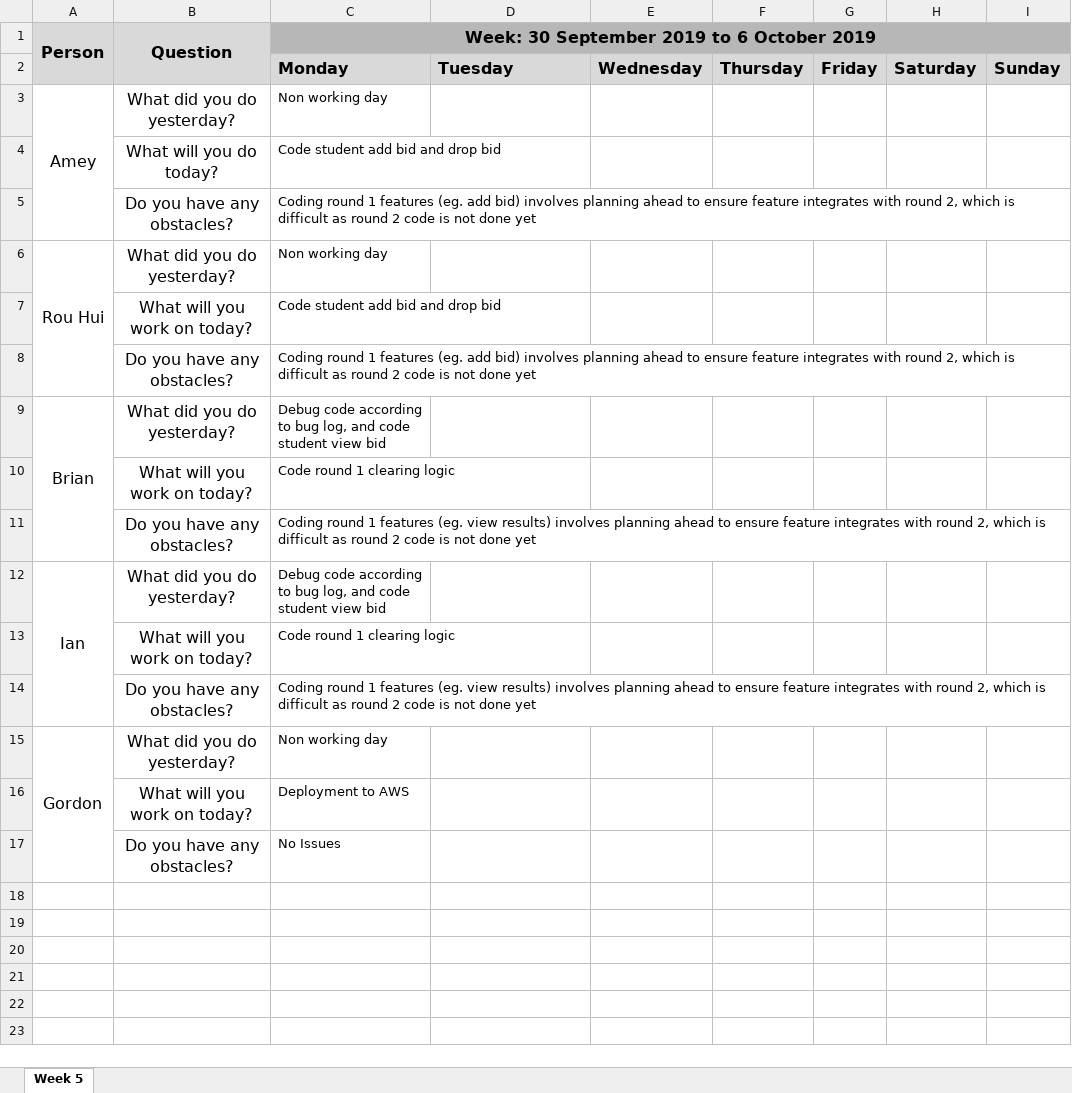
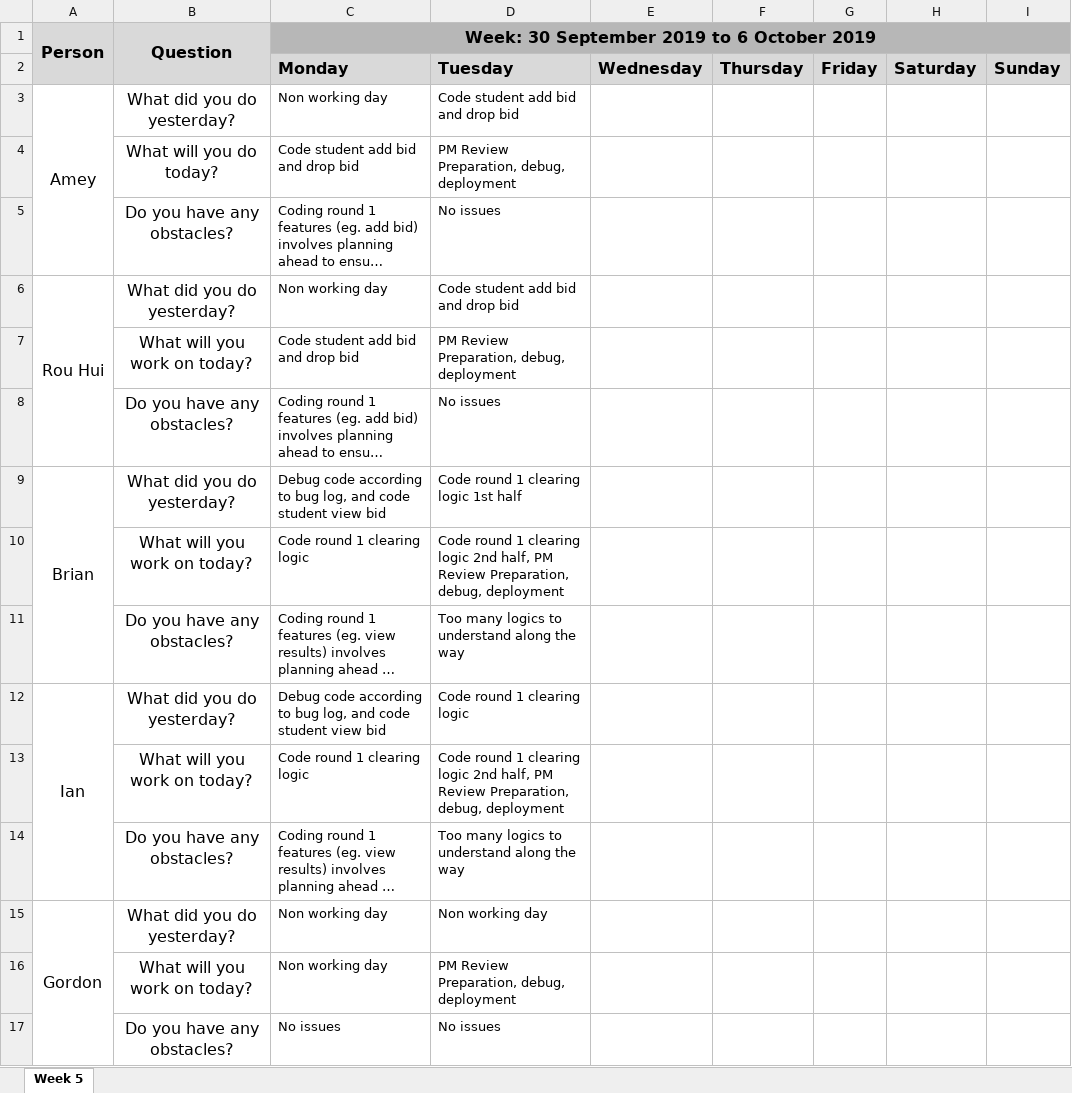
Before and after one commit to ameyrathi/SWE-Project, an Excel workbook: metrics/week 7 du.xlsx, sheet Week 5, drawn as a sheet; long unchanged cells end in …; values as stored, in another font and other column widths than the file's, no borders; removed rows and columns are numbered as before the commit, all else as after; the diff names each change by its address in the sheet, - before the commit and + after, or states it on an @@ line.

Commit message:
Daily Update - 1 October 2019

```diff
--- a/metrics/week 7 du.xlsx (sheet Week 5)
+++ b/metrics/week 7 du.xlsx (sheet Week 5)
-D3: (empty)
+D3: Code student add bid and drop bid
-D4: (empty)
+D4: PM Review Preparation, debug, deployment
-D5: (empty)
+D5: No issues
-D6: (empty)
+D6: Code student add bid and drop bid
-D7: (empty)
+D7: PM Review Preparation, debug, deployment
-D8: (empty)
+D8: No issues
-D9: (empty)
+D9: Code round 1 clearing logic 1st half
-D10: (empty)
+D10: Code round 1 clearing logic 2nd half, PM Review Preparation, debug, deployment
-D11: (empty)
+D11: Too many logics to understand along the way
-D12: (empty)
+D12: Code round 1 clearing logic
-D13: (empty)
+D13: Code round 1 clearing logic 2nd half, PM Review Preparation, debug, deployment
-D14: (empty)
+D14: Too many logics to understand along the way
-D15: (empty)
+D15: Non working day
-row 16:  | What will you work on today? | Deployment to AWS
+row 16:  | What will you work on today? | Non working day | PM Review Preparation, debug, deployment
-C17: No Issues
+C17: No issues
-D17: (empty)
+D17: No issues
```
